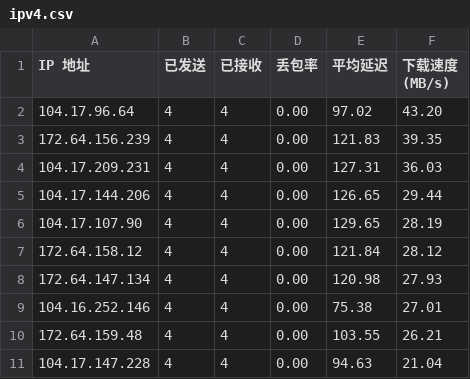
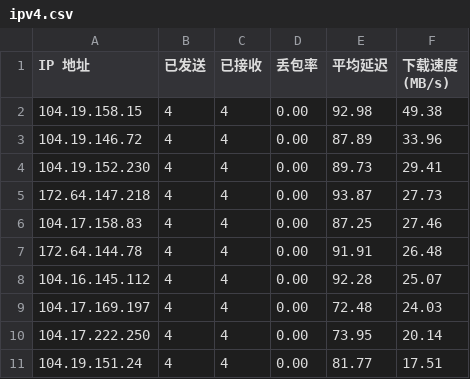
Before and after one commit to xiaowei0605/IPDB, a CSV file: BestCF/ipv4.csv, drawn as a sheet.

Commit message:
Update BestCF/ipv4.csv - 2026-09-06 11:03:17

```diff
--- a/BestCF/ipv4.csv
+++ b/BestCF/ipv4.csv
@@ -1,11 +1,11 @@
 IP 地址,已发送,已接收,丢包率,平均延迟,下载速度 (MB/s)
-104.17.96.64,4,4,0.00,97.02,43.20
-172.64.156.239,4,4,0.00,121.83,39.35
-104.17.209.231,4,4,0.00,127.31,36.03
-104.17.144.206,4,4,0.00,126.65,29.44
-104.17.107.90,4,4,0.00,129.65,28.19
-172.64.158.12,4,4,0.00,121.84,28.12
-172.64.147.134,4,4,0.00,120.98,27.93
-104.16.252.146,4,4,0.00,75.38,27.01
-172.64.159.48,4,4,0.00,103.55,26.21
-104.17.147.228,4,4,0.00,94.63,21.04
+104.19.158.15,4,4,0.00,92.98,49.38
+104.19.146.72,4,4,0.00,87.89,33.96
+104.19.152.230,4,4,0.00,89.73,29.41
+172.64.147.218,4,4,0.00,93.87,27.73
+104.17.158.83,4,4,0.00,87.25,27.46
+172.64.144.78,4,4,0.00,91.91,26.48
+104.16.145.112,4,4,0.00,92.28,25.07
+104.17.169.197,4,4,0.00,72.48,24.03
+104.17.222.250,4,4,0.00,73.95,20.14
+104.19.151.24,4,4,0.00,81.77,17.51
```
